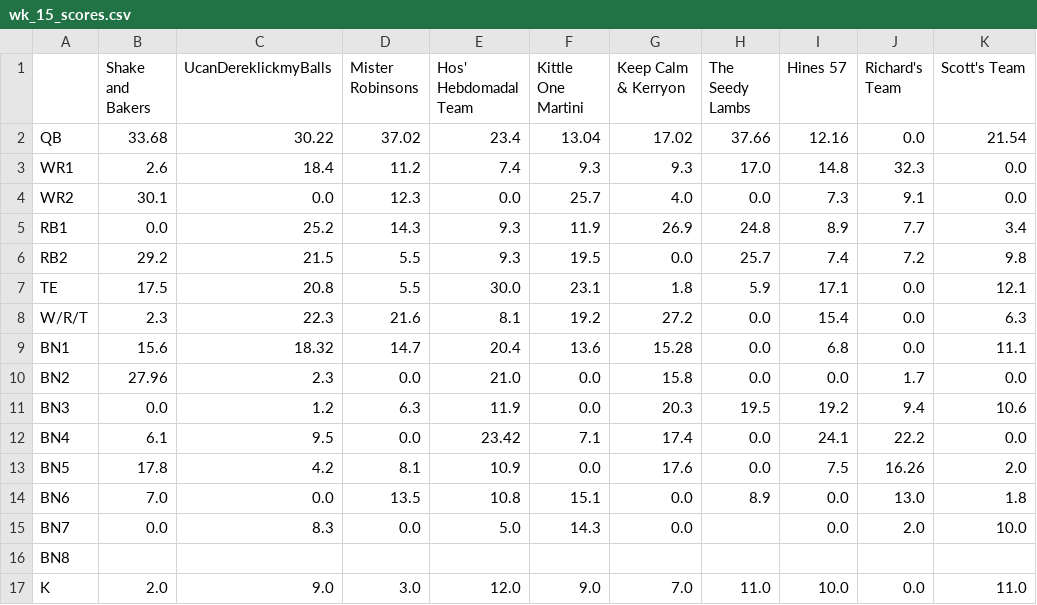
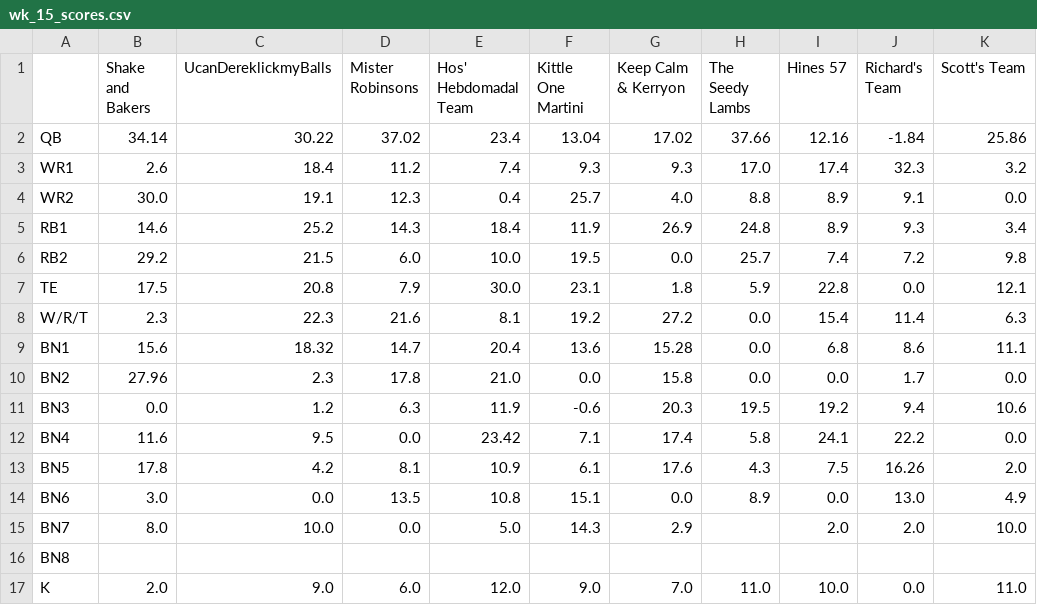
Before and after one commit to MBJR1986/yahoo_fantasy_api, a CSV file: Data Analysis/weekly_scores/wk_15_scores.csv, drawn as a sheet; only a part is shown; the diff covers the shown part only.

```diff
--- a/Data Analysis/weekly_scores/wk_15_scores.csv
+++ b/Data Analysis/weekly_scores/wk_15_scores.csv
@@ -1,17 +1,17 @@
 ,Shake and Bakers,UcanDereklickmyBalls,Mister Robinsons,Hos' Hebdomadal Team,Kittle One Martini,Keep Calm & Kerryon,The Seedy Lambs,Hines 57,Richard's Team,Scott's Team
-QB,33.68,30.22,37.02,23.4,13.04,17.02,37.66,12.16,0.0,21.54
-WR1,2.6,18.4,11.2,7.4,9.3,9.3,17.0,14.8,32.3,0.0
-WR2,30.1,0.0,12.3,0.0,25.7,4.0,0.0,7.3,9.1,0.0
-RB1,0.0,25.2,14.3,9.3,11.9,26.9,24.8,8.9,7.7,3.4
-RB2,29.2,21.5,5.5,9.3,19.5,0.0,25.7,7.4,7.2,9.8
-TE,17.5,20.8,5.5,30.0,23.1,1.8,5.9,17.1,0.0,12.1
-W/R/T,2.3,22.3,21.6,8.1,19.2,27.2,0.0,15.4,0.0,6.3
-BN1,15.6,18.32,14.7,20.4,13.6,15.28,0.0,6.8,0.0,11.1
-BN2,27.96,2.3,0.0,21.0,0.0,15.8,0.0,0.0,1.7,0.0
-BN3,0.0,1.2,6.3,11.9,0.0,20.3,19.5,19.2,9.4,10.6
-BN4,6.1,9.5,0.0,23.42,7.1,17.4,0.0,24.1,22.2,0.0
-BN5,17.8,4.2,8.1,10.9,0.0,17.6,0.0,7.5,16.26,2.0
-BN6,7.0,0.0,13.5,10.8,15.1,0.0,8.9,0.0,13.0,1.8
-BN7,0.0,8.3,0.0,5.0,14.3,0.0,,0.0,2.0,10.0
+QB,34.14,30.22,37.02,23.4,13.04,17.02,37.66,12.16,-1.84,25.86
+WR1,2.6,18.4,11.2,7.4,9.3,9.3,17.0,17.4,32.3,3.2
+WR2,30.0,19.1,12.3,0.4,25.7,4.0,8.8,8.9,9.1,0.0
+RB1,14.6,25.2,14.3,18.4,11.9,26.9,24.8,8.9,9.3,3.4
+RB2,29.2,21.5,6.0,10.0,19.5,0.0,25.7,7.4,7.2,9.8
+TE,17.5,20.8,7.9,30.0,23.1,1.8,5.9,22.8,0.0,12.1
+W/R/T,2.3,22.3,21.6,8.1,19.2,27.2,0.0,15.4,11.4,6.3
+BN1,15.6,18.32,14.7,20.4,13.6,15.28,0.0,6.8,8.6,11.1
+BN2,27.96,2.3,17.8,21.0,0.0,15.8,0.0,0.0,1.7,0.0
+BN3,0.0,1.2,6.3,11.9,-0.6,20.3,19.5,19.2,9.4,10.6
+BN4,11.6,9.5,0.0,23.42,7.1,17.4,5.8,24.1,22.2,0.0
+BN5,17.8,4.2,8.1,10.9,6.1,17.6,4.3,7.5,16.26,2.0
+BN6,3.0,0.0,13.5,10.8,15.1,0.0,8.9,0.0,13.0,4.9
+BN7,8.0,10.0,0.0,5.0,14.3,2.9,,2.0,2.0,10.0
 BN8,,,,,,,,,,
-K,2.0,9.0,3.0,12.0,9.0,7.0,11.0,10.0,0.0,11.0
+K,2.0,9.0,6.0,12.0,9.0,7.0,11.0,10.0,0.0,11.0
```
Also changed, not shown: 11 edited cells elsewhere in this file, 1 other file.
